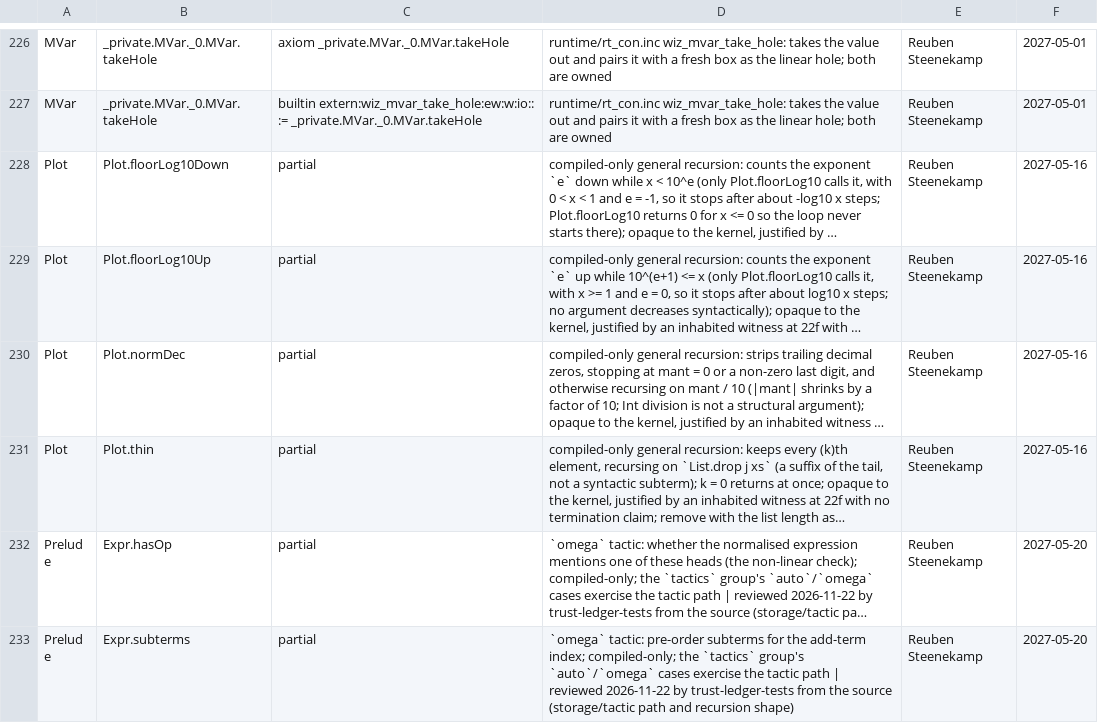
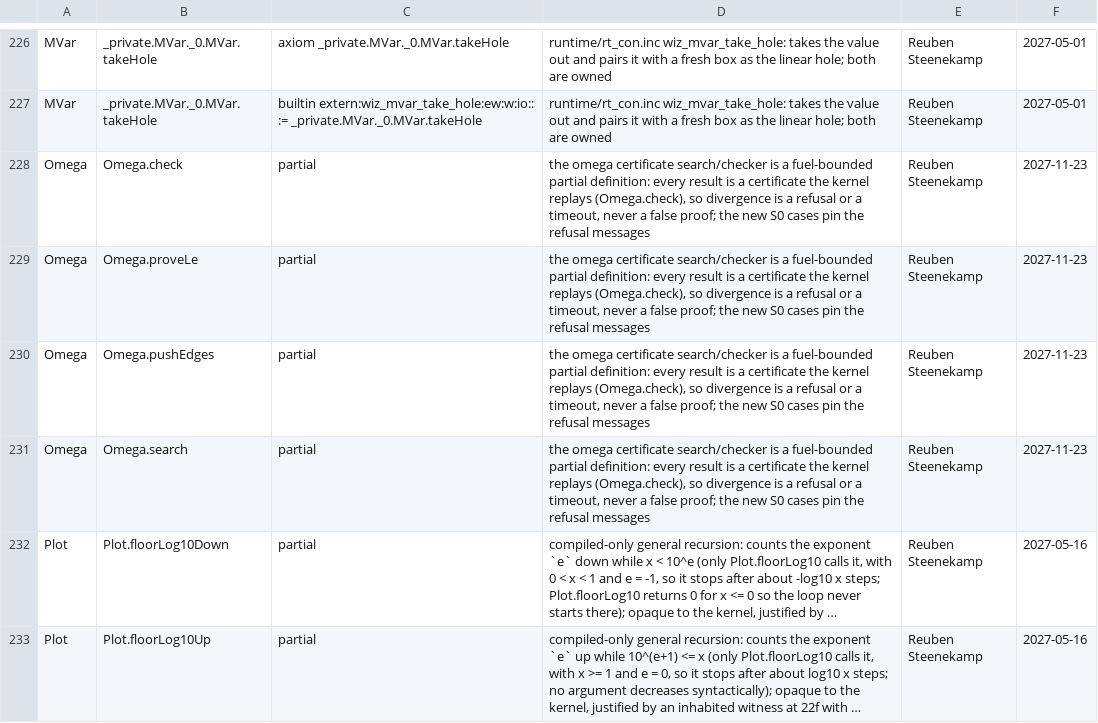
Before and after one commit to wiz-pl/wiz, a TSV file: .github/trust-baseline.tsv, drawn as a sheet; only a part is shown, gaps mark what is left out; the shorter side is filled out with more unchanged rows; long unchanged cells end in …; the diff names each change by its address in the sheet, - before the commit and + after, or states it on an @@ line.

Commit message:
trust ledger: the four Omega S0 partial sources
`Omega.check`/`proveLe`/`pushEdges`/`search` are fuel-bounded partial
definitions; every result is a certificate the kernel replays, so divergence is
a refusal/timeout, never a false proof. The new S0 cases pin the refusals.
`trust-ledger.sh --update` wrote 841 rows (4 new); `--review 2027-11-23`.

```diff
--- a/.github/trust-baseline.tsv
+++ b/.github/trust-baseline.tsv
+row 228: Omega | Omega.check | partial | the omega certificate search/checker is a fuel-bounded partial definition: every result is a certificate the kernel replays (Omega.check), so divergence is a refusal or a timeout, never a false proof; the new S0 cases pin the refusal messages | Reuben Steenekamp | 2027-11-23
+row 229: Omega | Omega.proveLe | partial | the omega certificate search/checker is a fuel-bounded partial definition: every result is a certificate the kernel replays (Omega.check), so divergence is a refusal or a timeout, never a false proof; the new S0 cases pin the refusal messages | Reuben Steenekamp | 2027-11-23
+row 230: Omega | Omega.pushEdges | partial | the omega certificate search/checker is a fuel-bounded partial definition: every result is a certificate the kernel replays (Omega.check), so divergence is a refusal or a timeout, never a false proof; the new S0 cases pin the refusal messages | Reuben Steenekamp | 2027-11-23
+row 231: Omega | Omega.search | partial | the omega certificate search/checker is a fuel-bounded partial definition: every result is a certificate the kernel replays (Omega.check), so divergence is a refusal or a timeout, never a false proof; the new S0 cases pin the refusal messages | Reuben Steenekamp | 2027-11-23
```
Also changed, not shown: 1 other file.
